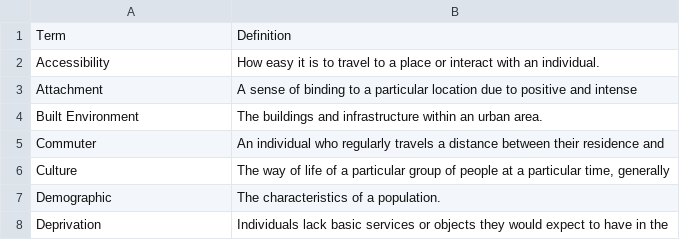
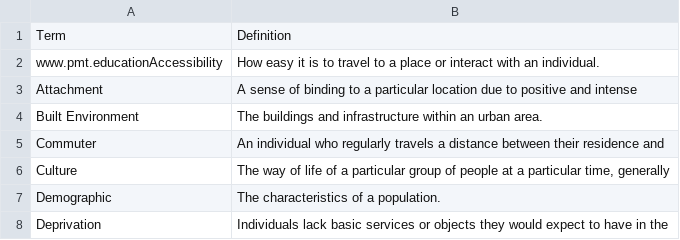
Before and after one commit to pycoder074/Digital-Flashcard-Maker, a CSV file: glossary_terms.csv, drawn as a sheet; only a part is shown; the diff names each change by its address in the sheet, - before the commit and + after, or states it on an @@ line.

```diff
--- a/glossary_terms.csv
+++ b/glossary_terms.csv
-A2: Accessibility
+A2: www.pmt.educationAccessibility
```
Also changed, not shown: 1 other file.
